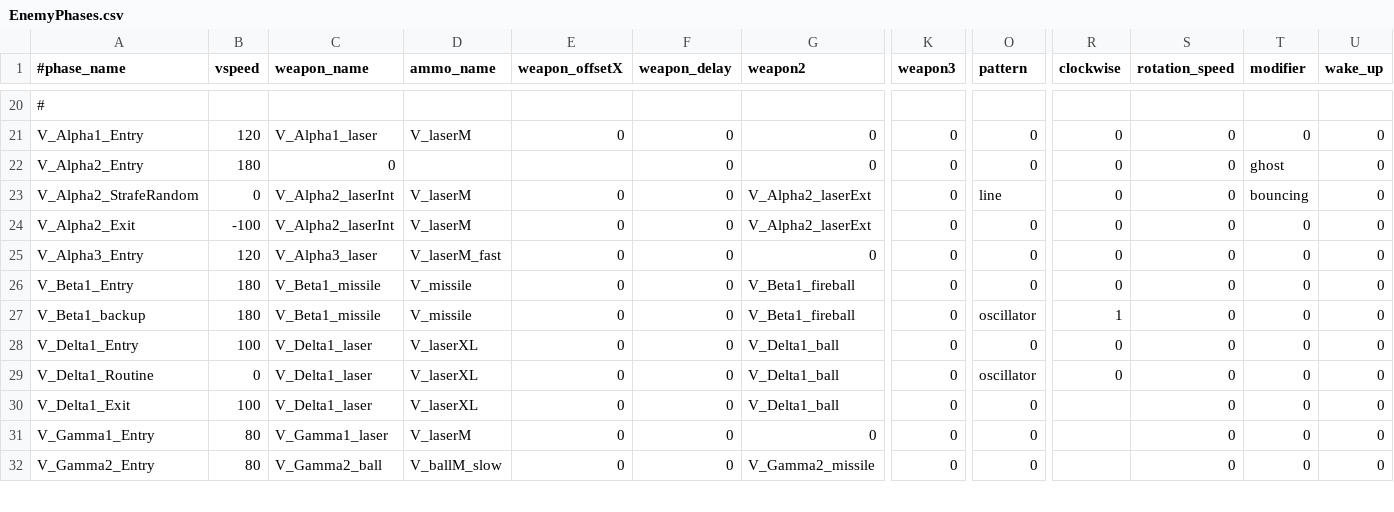
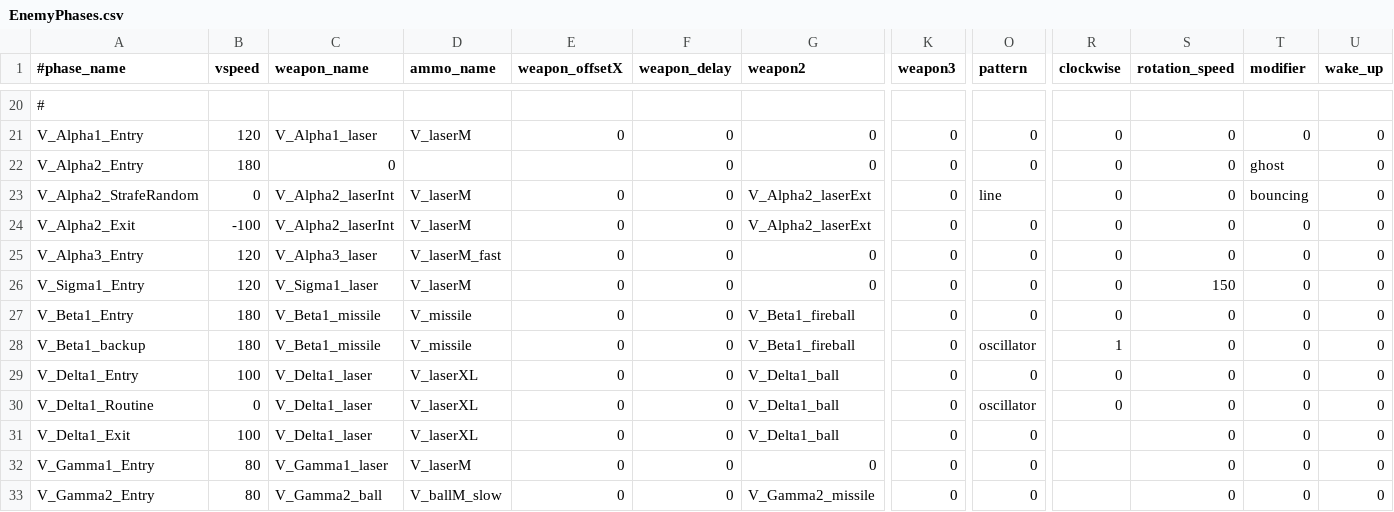
Before and after one commit to StarfighterDevTeam/StarFighter, a CSV file: Unstable/StarFighter/StarFighter/Assets/Scripts/Generated/EnemyPhases.csv, drawn as a sheet; only a part is shown, gaps mark what is left out; rows hold the shown columns only; the diff names each change by its address in the sheet, - before the commit and + after, or states it on an @@ line.

```diff
--- a/Unstable/StarFighter/StarFighter/Assets/Scripts/Generated/EnemyPhases.csv
+++ b/Unstable/StarFighter/StarFighter/Assets/Scripts/Generated/EnemyPhases.csv
+row 26: V_Sigma1_Entry | 120 | V_Sigma1_laser | V_laserM | 0 | 0 | 0 | 0 | 0 | 0 | 150 | 0 | 0
```
Also changed, not shown: Unstable/StarFighter/StarFighter/Assets/Scripts/Generated/Enemies.csv, Unstable/StarFighter/StarFighter/Assets/Scripts/Generated/Weapons.csv, 10 other files.
